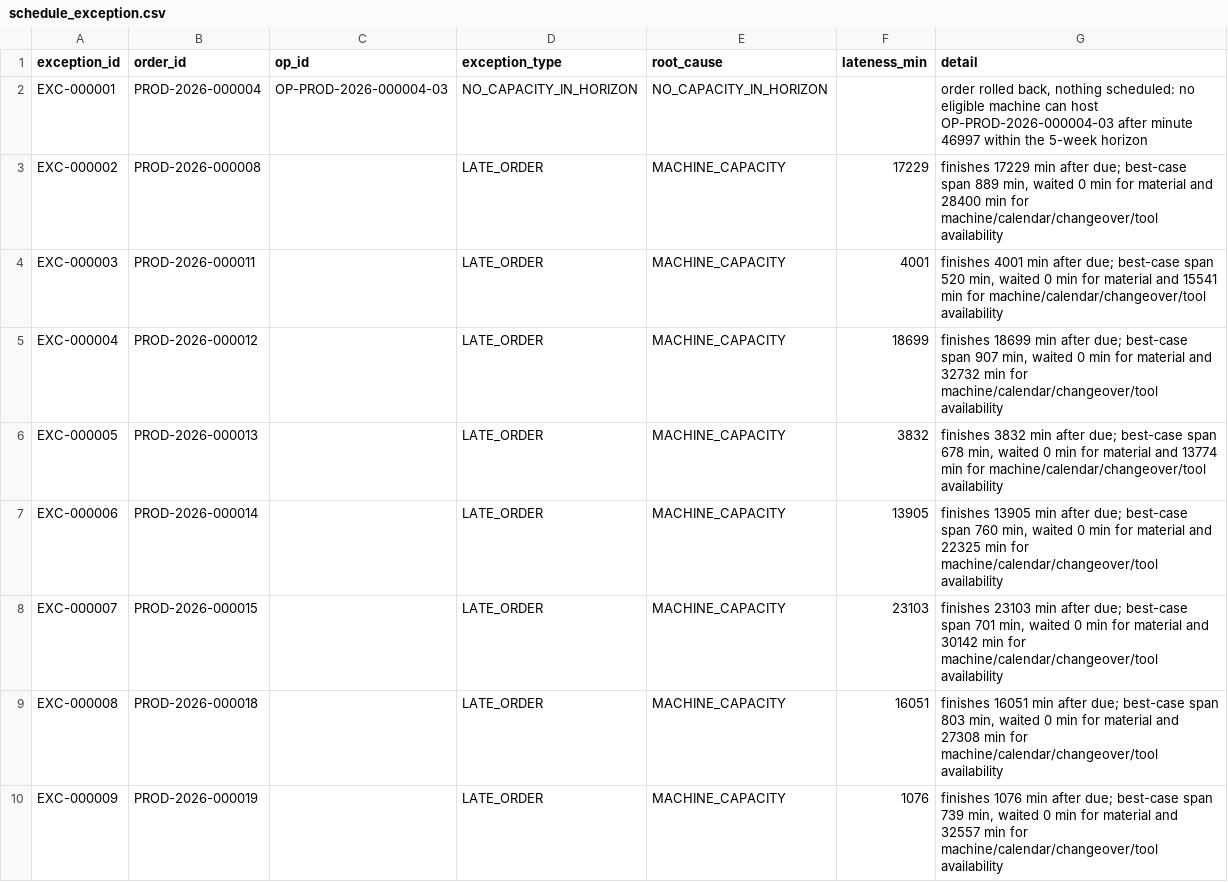
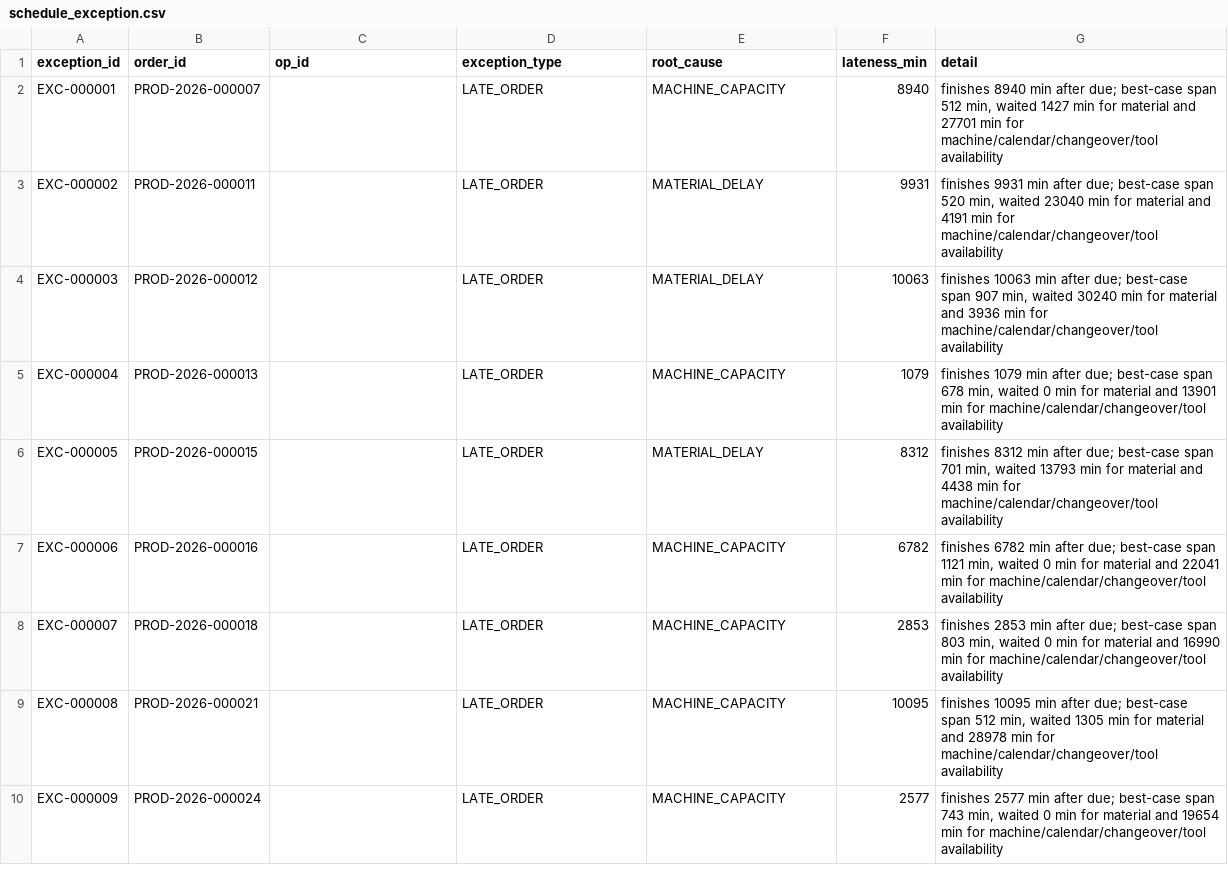
Before and after one commit to IamGaurav-jav/yottaflex-scheduling-data, a CSV file: data/starter/csv/schedule_exception.csv, drawn as a sheet; only a part is shown; the diff covers the shown part only.

```diff
--- a/data/starter/csv/schedule_exception.csv
+++ b/data/starter/csv/schedule_exception.csv
@@ -1,10 +1,10 @@
 exception_id,order_id,op_id,exception_type,root_cause,lateness_min,detail
-EXC-000001,PROD-2026-000004,OP-PROD-2026-000004-03,NO_CAPACITY_IN_HORIZON,NO_CAPACITY_IN_HORIZON,,"order rolled back, nothing scheduled: no eligible machine can host OP-PROD-2026-000004-03 after minute 46997 within the 5-week horizon"
-EXC-000002,PROD-2026-000008,,LATE_ORDER,MACHINE_CAPACITY,17229,"finishes 17229 min after due; best-case span 889 min, waited 0 min for material and 28400 min for machine/calendar/changeover/tool availability"
-EXC-000003,PROD-2026-000011,,LATE_ORDER,MACHINE_CAPACITY,4001,"finishes 4001 min after due; best-case span 520 min, waited 0 min for material and 15541 min for machine/calendar/changeover/tool availability"
-EXC-000004,PROD-2026-000012,,LATE_ORDER,MACHINE_CAPACITY,18699,"finishes 18699 min after due; best-case span 907 min, waited 0 min for material and 32732 min for machine/calendar/changeover/tool availability"
-EXC-000005,PROD-2026-000013,,LATE_ORDER,MACHINE_CAPACITY,3832,"finishes 3832 min after due; best-case span 678 min, waited 0 min for material and 13774 min for machine/calendar/changeover/tool availability"
-EXC-000006,PROD-2026-000014,,LATE_ORDER,MACHINE_CAPACITY,13905,"finishes 13905 min after due; best-case span 760 min, waited 0 min for material and 22325 min for machine/calendar/changeover/tool availability"
-EXC-000007,PROD-2026-000015,,LATE_ORDER,MACHINE_CAPACITY,23103,"finishes 23103 min after due; best-case span 701 min, waited 0 min for material and 30142 min for machine/calendar/changeover/tool availability"
-EXC-000008,PROD-2026-000018,,LATE_ORDER,MACHINE_CAPACITY,16051,"finishes 16051 min after due; best-case span 803 min, waited 0 min for material and 27308 min for machine/calendar/changeover/tool availability"
-EXC-000009,PROD-2026-000019,,LATE_ORDER,MACHINE_CAPACITY,1076,"finishes 1076 min after due; best-case span 739 min, waited 0 min for material and 32557 min for machine/calendar/changeover/tool availability"
+EXC-000001,PROD-2026-000007,,LATE_ORDER,MACHINE_CAPACITY,8940,"finishes 8940 min after due; best-case span 512 min, waited 1427 min for material and 27701 min for machine/calendar/changeover/tool availability"
+EXC-000002,PROD-2026-000011,,LATE_ORDER,MATERIAL_DELAY,9931,"finishes 9931 min after due; best-case span 520 min, waited 23040 min for material and 4191 min for machine/calendar/changeover/tool availability"
+EXC-000003,PROD-2026-000012,,LATE_ORDER,MATERIAL_DELAY,10063,"finishes 10063 min after due; best-case span 907 min, waited 30240 min for material and 3936 min for machine/calendar/changeover/tool availability"
+EXC-000004,PROD-2026-000013,,LATE_ORDER,MACHINE_CAPACITY,1079,"finishes 1079 min after due; best-case span 678 min, waited 0 min for material and 13901 min for machine/calendar/changeover/tool availability"
+EXC-000005,PROD-2026-000015,,LATE_ORDER,MATERIAL_DELAY,8312,"finishes 8312 min after due; best-case span 701 min, waited 13793 min for material and 4438 min for machine/calendar/changeover/tool availability"
+EXC-000006,PROD-2026-000016,,LATE_ORDER,MACHINE_CAPACITY,6782,"finishes 6782 min after due; best-case span 1121 min, waited 0 min for material and 22041 min for machine/calendar/changeover/tool availability"
+EXC-000007,PROD-2026-000018,,LATE_ORDER,MACHINE_CAPACITY,2853,"finishes 2853 min after due; best-case span 803 min, waited 0 min for material and 16990 min for machine/calendar/changeover/tool availability"
+EXC-000008,PROD-2026-000021,,LATE_ORDER,MACHINE_CAPACITY,10095,"finishes 10095 min after due; best-case span 512 min, waited 1305 min for material and 28978 min for machine/calendar/changeover/tool availability"
+EXC-000009,PROD-2026-000024,,LATE_ORDER,MACHINE_CAPACITY,2577,"finishes 2577 min after due; best-case span 743 min, waited 0 min for material and 19654 min for machine/calendar/changeover/tool availability"
```
Also changed, not shown: 7 added rows and 79 edited cells elsewhere in this file, data/full/csv/material_consumption.csv, data/full/csv/operation_schedule.csv, 40 other files.
